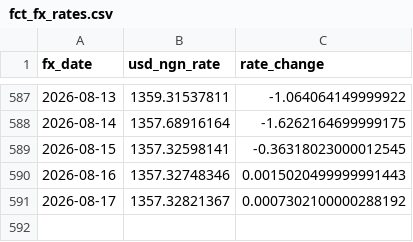
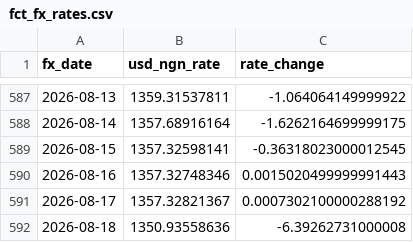
Before and after one commit to daniel-adebayo/crypto-market-signals, a CSV file: data/fct_fx_rates.csv, drawn as a sheet; only a part is shown, gaps mark what is left out; the diff names each change by its address in the sheet, - before the commit and + after, or states it on an @@ line.

```diff
--- a/data/fct_fx_rates.csv
+++ b/data/fct_fx_rates.csv
+row 592: 2026-08-18 | 1350.93558636 | -6.39262731000008
```
